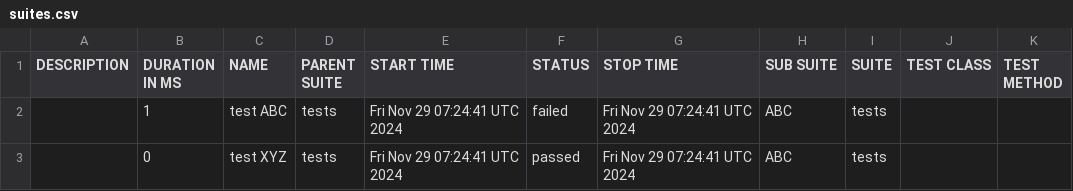
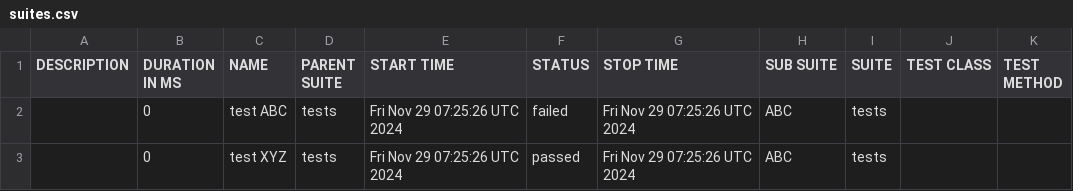
Before and after one commit to preetm-AO/CDS-Allure-Integrate, a CSV file: allure-report/data/suites.csv, drawn as a sheet.

Commit message:
Update Allure report

```diff
--- a/allure-report/data/suites.csv
+++ b/allure-report/data/suites.csv
@@ -1,3 +1,3 @@
 "DESCRIPTION","DURATION IN MS","NAME","PARENT SUITE","START TIME","STATUS","STOP TIME","SUB SUITE","SUITE","TEST CLASS","TEST METHOD"
-"","1","test ABC","tests","Fri Nov 29 07:24:41 UTC 2024","failed","Fri Nov 29 07:24:41 UTC 2024","ABC","tests","",""
-"","0","test XYZ","tests","Fri Nov 29 07:24:41 UTC 2024","passed","Fri Nov 29 07:24:41 UTC 2024","ABC","tests","",""
+"","0","test ABC","tests","Fri Nov 29 07:25:26 UTC 2024","failed","Fri Nov 29 07:25:26 UTC 2024","ABC","tests","",""
+"","0","test XYZ","tests","Fri Nov 29 07:25:26 UTC 2024","passed","Fri Nov 29 07:25:26 UTC 2024","ABC","tests","",""
```
Also changed, not shown: 19 other files.
